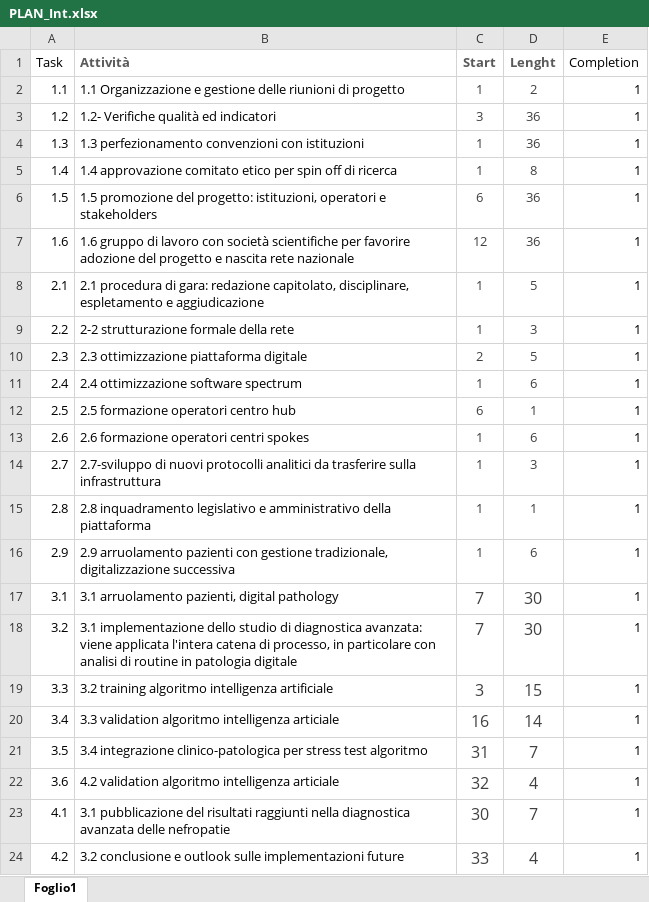
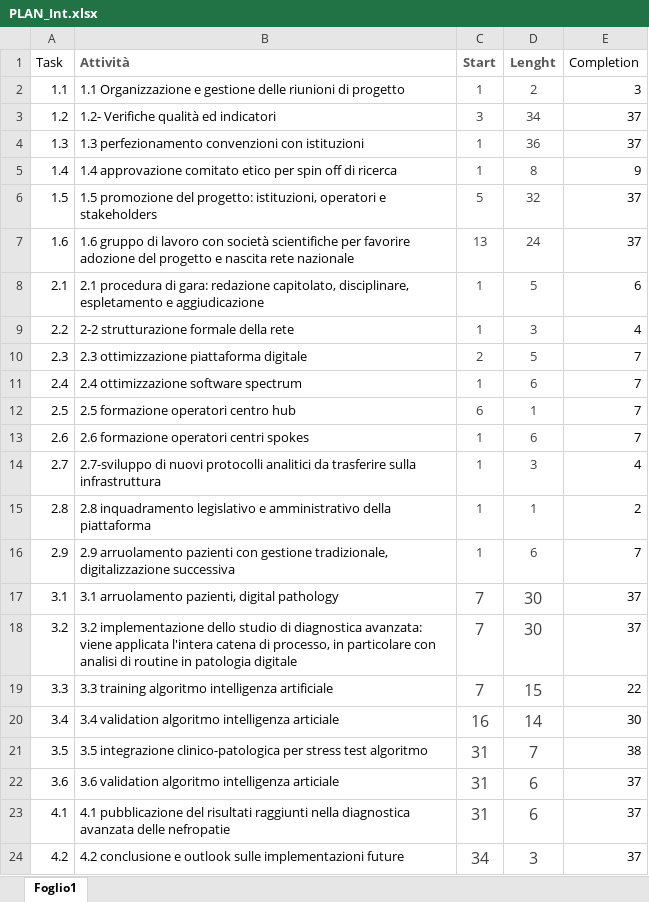
Before and after one commit to gfzan/PW_Dias_Rene, an Excel workbook: Diagrammi/PLAN_Int.xlsx, sheet Foglio1, drawn as a sheet; values as stored, in another font and other column widths than the file's, no borders; the diff names each change by its address in the sheet, - before the commit and + after, or states it on an @@ line.

```diff
--- a/Diagrammi/PLAN_Int.xlsx (sheet Foglio1)
+++ b/Diagrammi/PLAN_Int.xlsx (sheet Foglio1)
-E2 (Completion): 1
+E2 (Completion): 3
-D3 (Lenght): 36
+D3 (Lenght): 34
-E3:E4 (Completion): 1
+E3:E4 (Completion): 37
-E5 (Completion): 1
+E5 (Completion): 9
-C6 (Start): 6
+C6 (Start): 5
-D6 (Lenght): 36
+D6 (Lenght): 32
-E6:E7 (Completion): 1
+E6:E7 (Completion): 37
-C7 (Start): 12
+C7 (Start): 13
-D7 (Lenght): 36
+D7 (Lenght): 24
-E8 (Completion): 1
+E8 (Completion): 6
-E9 (Completion): 1
+E9 (Completion): 4
-E10:E13 (Completion): 1
+E10:E13 (Completion): 7
-E14 (Completion): 1
+E14 (Completion): 4
-E15 (Completion): 1
+E15 (Completion): 2
-E16 (Completion): 1
+E16 (Completion): 7
-E17:E18 (Completion): 1
+E17:E18 (Completion): 37
-B18 (Attività): 3.1 implementazione dello…
+B18 (Attività): 3.2 implementazione dello…
-B19 (Attività): 3.2 training algoritmo…
+B19 (Attività): 3.3 training algoritmo…
-C19 (Start): 3
+C19 (Start): 7
-E19 (Completion): 1
+E19 (Completion): 22
-B20 (Attività): 3.3 validation algoritmo…
+B20 (Attività): 3.4 validation algoritmo…
-E20 (Completion): 1
+E20 (Completion): 30
-B21 (Attività): 3.4 integrazione clinico-patologica…
+B21 (Attività): 3.5 integrazione clinico-patologica…
-E21 (Completion): 1
+E21 (Completion): 38
-B22 (Attività): 4.2 validation algoritmo…
+B22 (Attività): 3.6 validation algoritmo…
-C22 (Start): 32
+C22 (Start): 31
-D22 (Lenght): 4
+D22 (Lenght): 6
-E22:E24 (Completion): 1
+E22:E24 (Completion): 37
-B23 (Attività): 3.1 pubblicazione del…
+B23 (Attività): 4.1 pubblicazione del…
-C23 (Start): 30
+C23 (Start): 31
-D23 (Lenght): 7
+D23 (Lenght): 6
-B24 (Attività): 3.2 conclusione e…
+B24 (Attività): 4.2 conclusione e…
-C24 (Start): 33
+C24 (Start): 34
-D24 (Lenght): 4
+D24 (Lenght): 3
```
Also changed, not shown: 7 other files.
